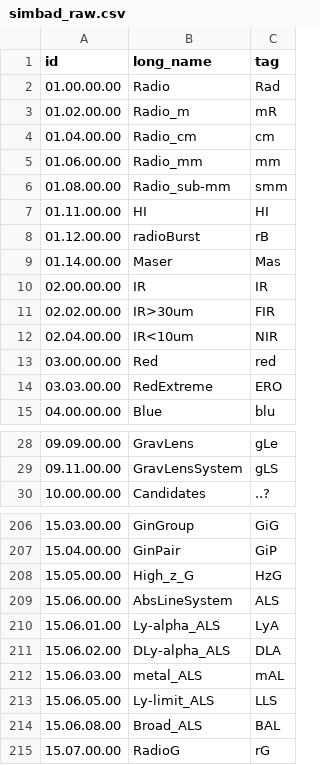
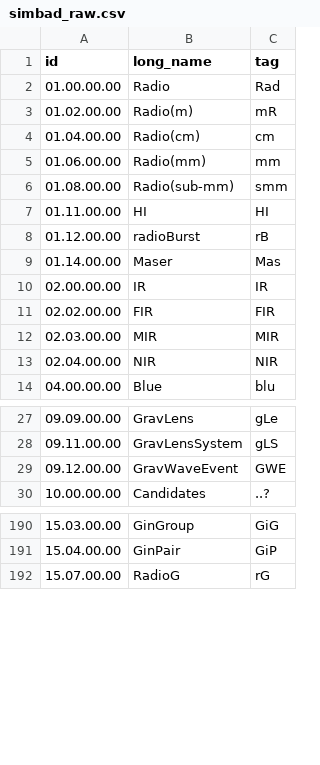
Before and after one commit to mshubat/galaxy_data_mines, a CSV file: galaxy_data_mines/data/simbad_raw.csv, drawn as a sheet; only a part is shown, gaps mark what is left out; the diff covers the shown part only.

Commit message:
Updates from newest SIMBAD classification list
Updated based on changes to SIMBAD's object classification list made on 14-May-2021.

```diff
--- a/galaxy_data_mines/data/simbad_raw.csv
+++ b/galaxy_data_mines/data/simbad_raw.csv
@@ -2,6 +2,6 @@ id,long_name,tag
 "01.00.00.00",Radio,Rad
-"01.02.00.00",Radio_m,mR
-"01.04.00.00",Radio_cm,cm
-"01.06.00.00",Radio_mm,mm
-"01.08.00.00",Radio_sub-mm,smm
+"01.02.00.00",Radio(m),mR
+"01.04.00.00",Radio(cm),cm
+"01.06.00.00",Radio(mm),mm
+"01.08.00.00",Radio(sub-mm),smm
 "01.11.00.00",HI,HI
@@ -10,6 +10,5 @@ id,long_name,tag
 "02.00.00.00",IR,IR
-"02.02.00.00",IR>30um,FIR
-"02.04.00.00",IR<10um,NIR
-"03.00.00.00",Red,red
-"03.03.00.00",RedExtreme,ERO
+"02.02.00.00",FIR,FIR
+"02.03.00.00",MIR,MIR
+"02.04.00.00",NIR,NIR
 "04.00.00.00",Blue,blu
@@ -29,2 +28,3 @@ id,long_name,tag
 "09.11.00.00",GravLensSystem,gLS
+"09.12.00.00",GravWaveEvent,GWE
 "10.00.00.00",Candidates,..?
@@ -207,9 +191,2 @@ id,long_name,tag
 "15.04.00.00",GinPair,GiP
-"15.05.00.00",High_z_G,HzG
-"15.06.00.00",AbsLineSystem,ALS
-"15.06.01.00",Ly-alpha_ALS,LyA
-"15.06.02.00",DLy-alpha_ALS,DLA
-"15.06.03.00",metal_ALS,mAL
-"15.06.05.00",Ly-limit_ALS,LLS
-"15.06.08.00",Broad_ALS,BAL
 "15.07.00.00",RadioG,rG
```
Also changed, not shown: 1 added row and 17 removed rows elsewhere in this file.
